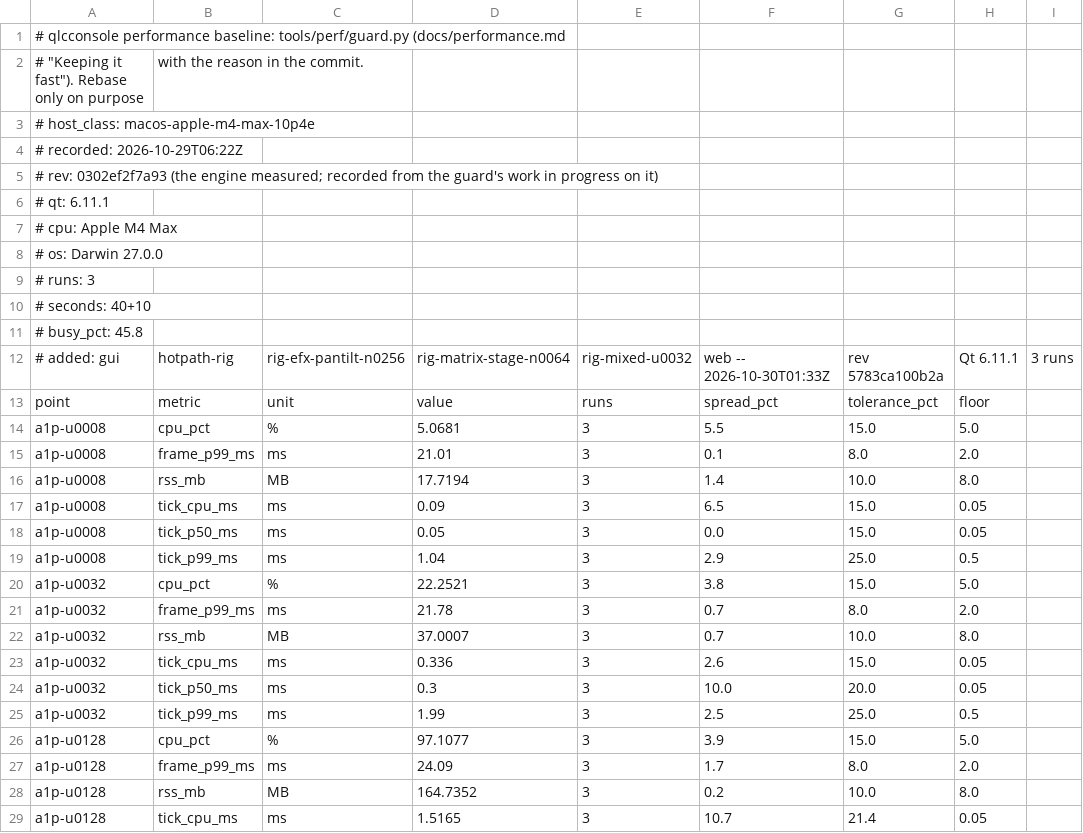
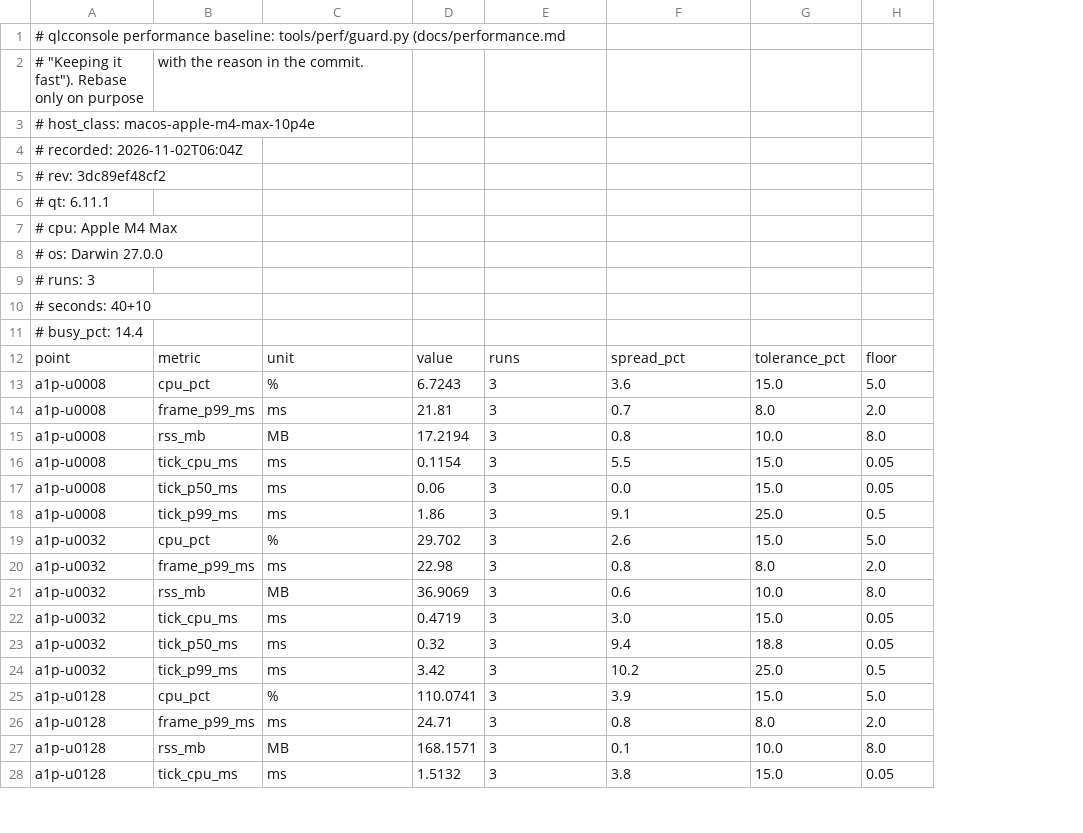
Before and after one commit to sandinak/qlcconsole, a CSV file: docs/perf-data/baseline-macos-apple-m4-max-10p4e.csv, drawn as a sheet; only a part is shown; removed rows and columns are numbered as before the commit, all else as after; the diff covers the shown part only; the diff names each change by its address in the sheet, - before the commit and + after, or states it on an @@ line.

```diff
--- a/docs/perf-data/baseline-macos-apple-m4-max-10p4e.csv
+++ b/docs/perf-data/baseline-macos-apple-m4-max-10p4e.csv
-column D, rows 13-29: value | 5.0681 | 21.01 | 17.7194 | 0.09 | 0.05 | 1.04 | 22.2521 | 21.78 | 37.0007 | 0.336 | 0.3 | 1.99 | 97.1077 | 24.09 | 164.7352 | 1.5165
+column D, rows 12-28: value | 6.7243 | 21.81 | 17.2194 | 0.1154 | 0.06 | 1.86 | 29.702 | 22.98 | 36.9069 | 0.4719 | 0.32 | 3.42 | 110.0741 | 24.71 | 168.1571 | 1.5132
-column I, empty
-A4: # recorded: 2026-10-29T06:22Z
+A4: # recorded: 2026-11-02T06:04Z
-A5: # rev: 0302ef2f7a93 (the engine measured; recorded from the guard's work in progress on it)
+A5: # rev: 3dc89ef48cf2
-A11: # busy_pct: 45.8
+A11: # busy_pct: 14.4
-row 12: # added: gui | hotpath-rig | rig-efx-pantilt-n0256 | rig-matrix-stage-n0064 | rig-mixed-u0032 | web -- 2026-10-30T01:33Z | rev 5783ca100b2a | Qt 6.11.1 | 3 runs
-F13: 5.5
+F13: 3.6
-F14: 0.1
+F14: 0.7
-F15: 1.4
+F15: 0.8
-F16: 6.5
+F16: 5.5
-F18: 2.9
+F18: 9.1
-F19: 3.8
+F19: 2.6
-F20: 0.7
+F20: 0.8
-F21: 0.7
+F21: 0.6
-F22: 2.6
+F22: 3.0
-F23: 10.0
+F23: 9.4
-G23: 20.0
+G23: 18.8
-F24: 2.5
+F24: 10.2
-F26: 1.7
+F26: 0.8
-F27: 0.2
+F27: 0.1
-F28: 10.7
+F28: 3.8
-G28: 21.4
+G28: 15.0
```
Also changed, not shown: 96 edited cells elsewhere in this file, 9 other files.
